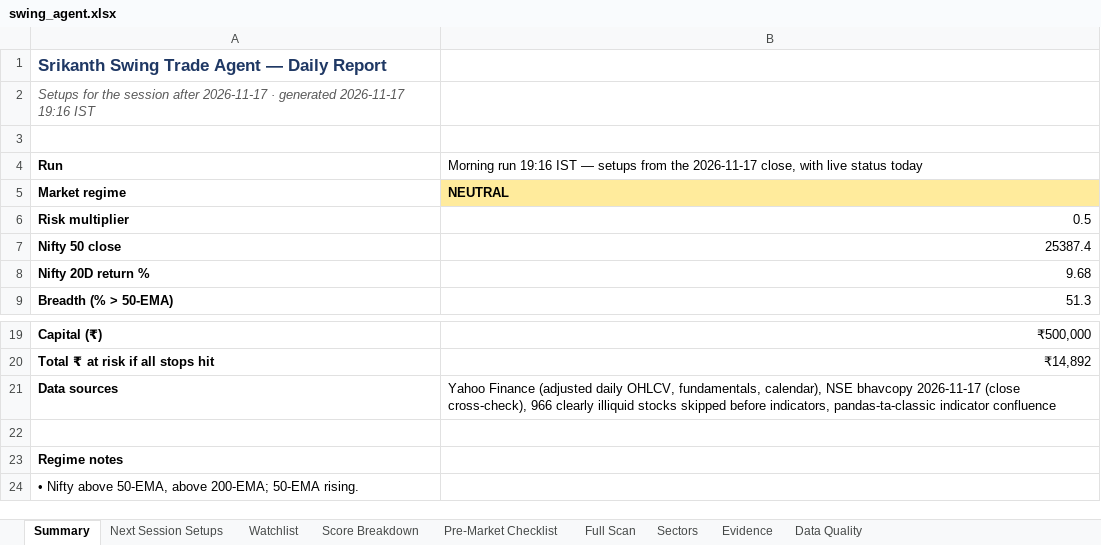
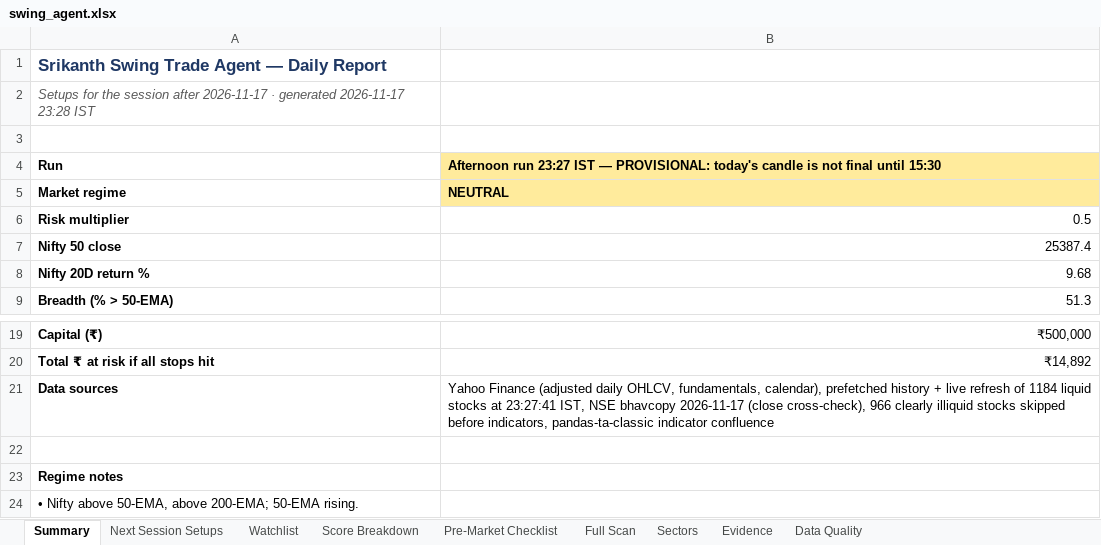
Before and after one commit to KGR1516/Srikanth-swing-trade-agent-fullnse-, an Excel workbook: data/output/swing_agent.xlsx, sheet Summary, drawn as a sheet; only a part is shown, gaps mark what is left out; values as stored, in another font and other column widths than the file's, no borders; the diff names each change by its address in the sheet, - before the commit and + after, or states it on an @@ line.

```diff
--- a/data/output/swing_agent.xlsx (sheet Summary)
+++ b/data/output/swing_agent.xlsx (sheet Summary)
-A2: …generated 2026-11-17 19:16 IST
+A2: …generated 2026-11-17 23:28 IST
-B4: Morning run 19:16 IST — setups from the 2026-11-17 close, with live status today
+B4: Afternoon run 23:27 IST — PROVISIONAL: today's candle is not final until 15:30
@@ B4 fill: none → #FFEB9C, bold: off → on @@
-B21: …fundamentals, calendar), NSE bhavcopy…
+B21: …fundamentals, calendar), prefetched history + live refresh of 1184 liquid stocks at 23:27:41 IST, NSE bhavcopy…
```
Also changed, not shown: sheet Data Quality, sheet Next Session Setups, 4 other files.
